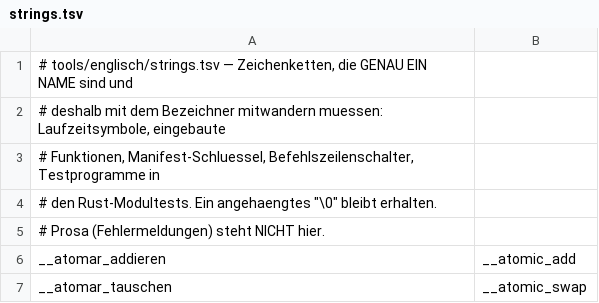
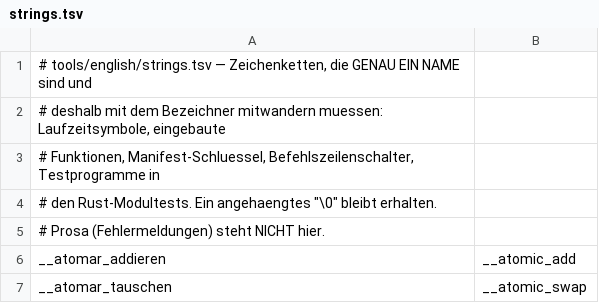
Before and after one commit to Flei-123/Firn, a TSV file: tools/english/strings.tsv (was tools/englisch/strings.tsv), drawn as a sheet; only a part is shown.

```diff
--- a/tools/englisch/strings.tsv
+++ b/tools/english/strings.tsv
@@ -1,2 +1,2 @@
-# tools/englisch/strings.tsv — Zeichenketten, die GENAU EIN NAME sind und
+# tools/english/strings.tsv — Zeichenketten, die GENAU EIN NAME sind und
 # deshalb mit dem Bezeichner mitwandern muessen: Laufzeitsymbole, eingebaute
```
Also changed, not shown: tools/english/checked.tsv, tools/english/manual.tsv, 37 other files.
